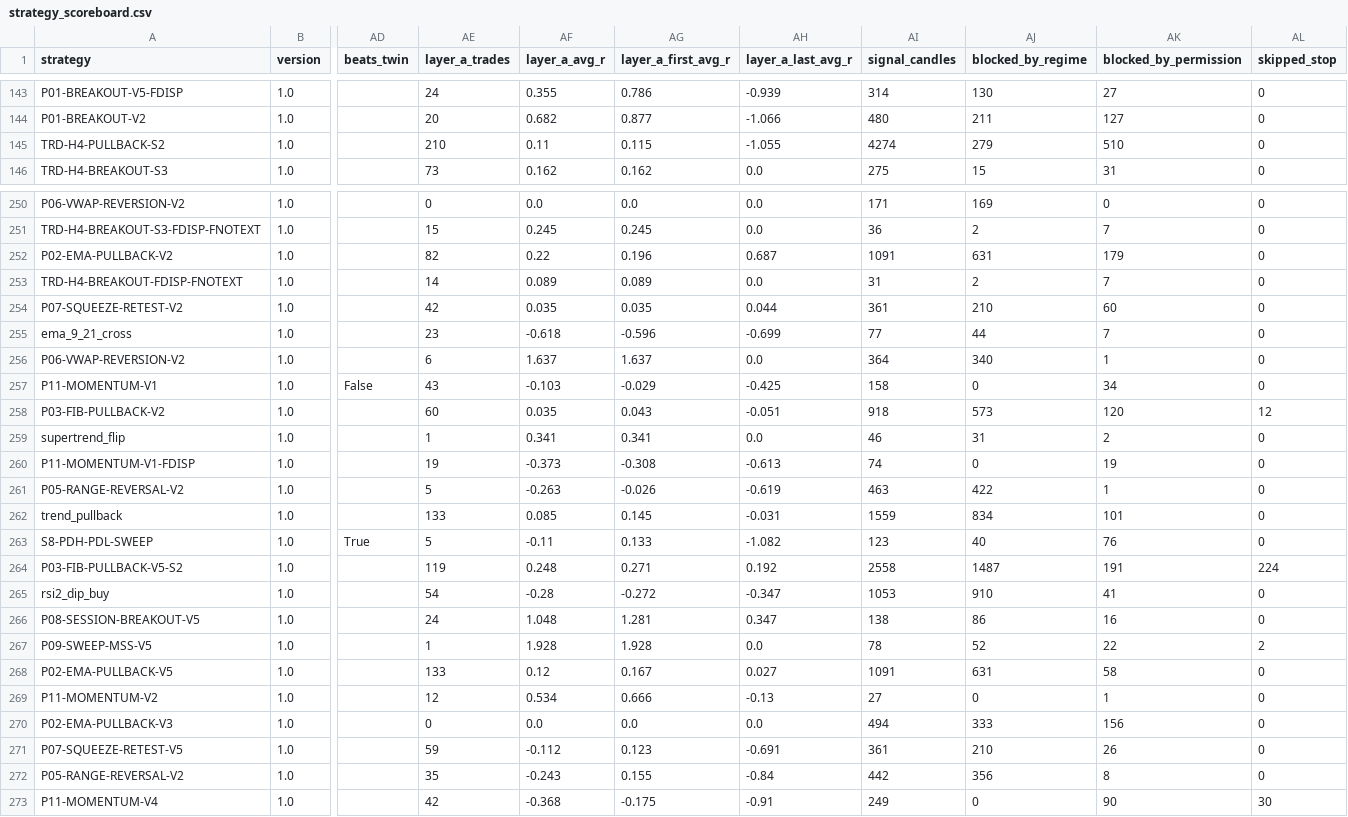
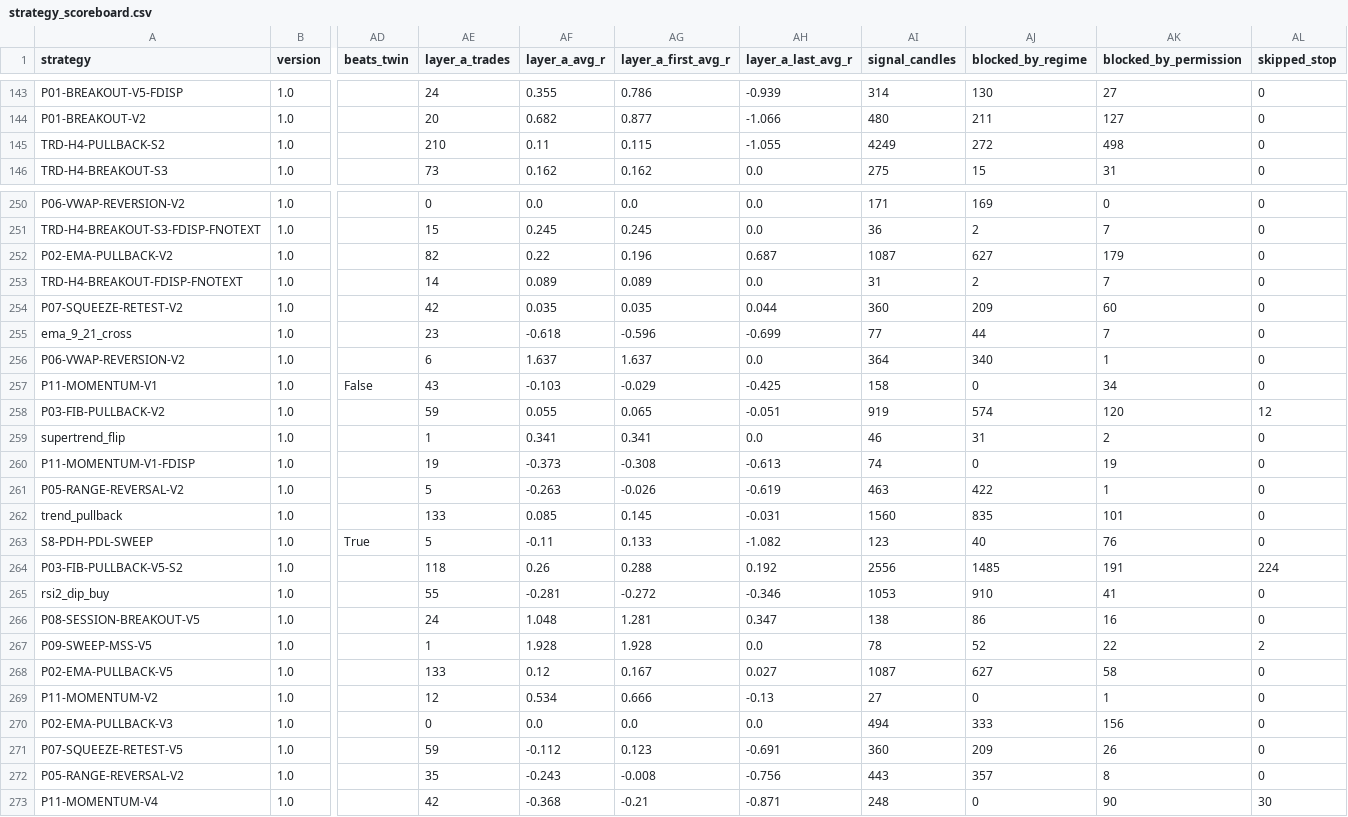
Before and after one commit to mayastraglobal-ui/crypto-signal-agent, a CSV file: reports/strategy_scoreboard.csv, drawn as a sheet; only a part is shown, gaps mark what is left out; the diff covers the shown part only; the diff names each change by its address in the sheet, - before the commit and + after, or states it on an @@ line.

```diff
--- a/reports/strategy_scoreboard.csv
+++ b/reports/strategy_scoreboard.csv
-AI145 (signal_candles): 4274
+AI145 (signal_candles): 4249
-AJ145 (blocked_by_regime): 279
+AJ145 (blocked_by_regime): 272
-AK145 (blocked_by_permission): 510
+AK145 (blocked_by_permission): 498
-AI252 (signal_candles): 1091
+AI252 (signal_candles): 1087
-AJ252 (blocked_by_regime): 631
+AJ252 (blocked_by_regime): 627
-AI254 (signal_candles): 361
+AI254 (signal_candles): 360
-AJ254 (blocked_by_regime): 210
+AJ254 (blocked_by_regime): 209
-AE258 (layer_a_trades): 60
+AE258 (layer_a_trades): 59
-AF258 (layer_a_avg_r): 0.035
+AF258 (layer_a_avg_r): 0.055
-AG258 (layer_a_first_avg_r): 0.043
+AG258 (layer_a_first_avg_r): 0.065
-AI258 (signal_candles): 918
+AI258 (signal_candles): 919
-AJ258 (blocked_by_regime): 573
+AJ258 (blocked_by_regime): 574
-AI262 (signal_candles): 1559
+AI262 (signal_candles): 1560
-AJ262 (blocked_by_regime): 834
+AJ262 (blocked_by_regime): 835
-AE264 (layer_a_trades): 119
+AE264 (layer_a_trades): 118
-AF264 (layer_a_avg_r): 0.248
+AF264 (layer_a_avg_r): 0.26
-AG264 (layer_a_first_avg_r): 0.271
+AG264 (layer_a_first_avg_r): 0.288
-AI264 (signal_candles): 2558
+AI264 (signal_candles): 2556
-AJ264 (blocked_by_regime): 1487
+AJ264 (blocked_by_regime): 1485
-AE265 (layer_a_trades): 54
+AE265 (layer_a_trades): 55
-AF265 (layer_a_avg_r): -0.28
+AF265 (layer_a_avg_r): -0.281
-AH265 (layer_a_last_avg_r): -0.347
+AH265 (layer_a_last_avg_r): -0.346
-AI268 (signal_candles): 1091
+AI268 (signal_candles): 1087
-AJ268 (blocked_by_regime): 631
+AJ268 (blocked_by_regime): 627
-AI271 (signal_candles): 361
+AI271 (signal_candles): 360
-AJ271 (blocked_by_regime): 210
+AJ271 (blocked_by_regime): 209
-AG272 (layer_a_first_avg_r): 0.155
+AG272 (layer_a_first_avg_r): -0.008
-AH272 (layer_a_last_avg_r): -0.84
+AH272 (layer_a_last_avg_r): -0.756
-AI272 (signal_candles): 442
+AI272 (signal_candles): 443
-AJ272 (blocked_by_regime): 356
+AJ272 (blocked_by_regime): 357
-AG273 (layer_a_first_avg_r): -0.175
+AG273 (layer_a_first_avg_r): -0.21
-AH273 (layer_a_last_avg_r): -0.91
+AH273 (layer_a_last_avg_r): -0.871
-AI273 (signal_candles): 249
+AI273 (signal_candles): 248
```
Also changed, not shown: 100 edited cells elsewhere in this file, 21 other files.
